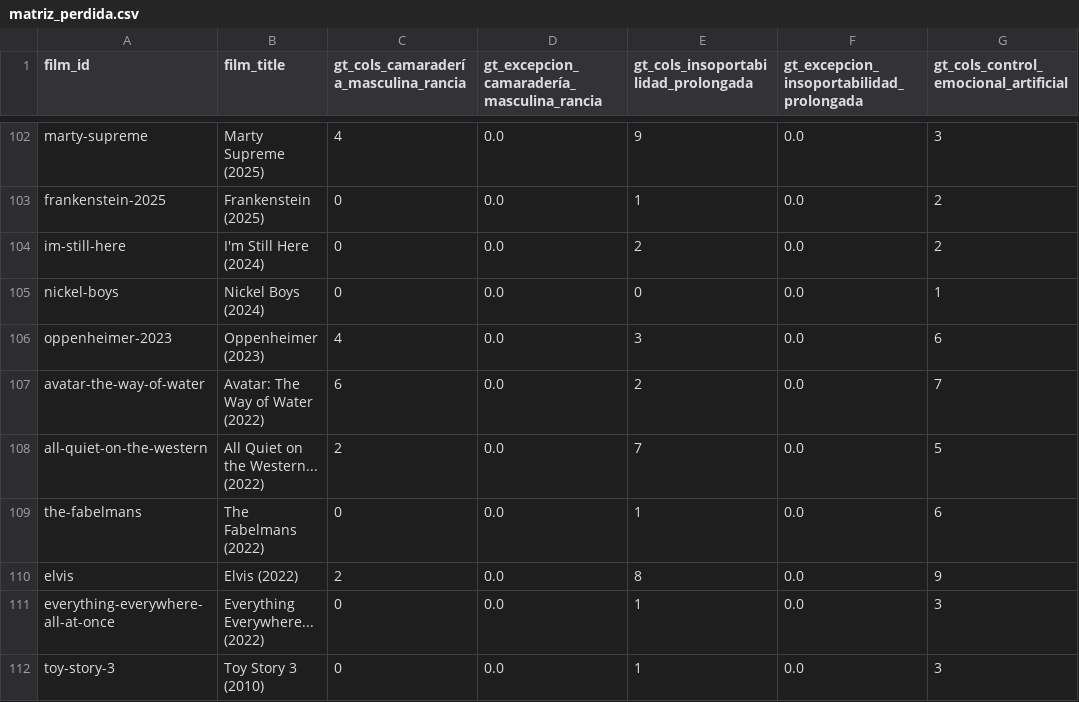
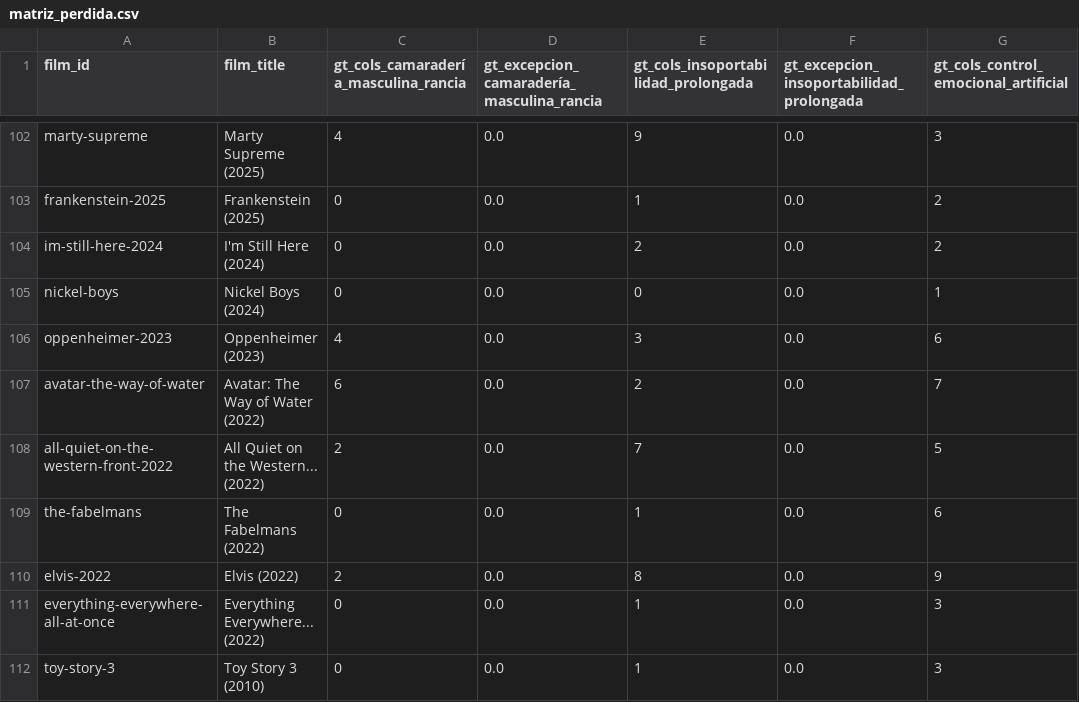
Before and after one commit to jonathanurrutiat-wq/motor-de-recomendacion-semantica-multiperfil, a CSV file: src/loss/matriz_perdida.csv, drawn as a sheet; only a part is shown, gaps mark what is left out; the diff names each change by its address in the sheet, - before the commit and + after, or states it on an @@ line.

```diff
--- a/src/loss/matriz_perdida.csv
+++ b/src/loss/matriz_perdida.csv
-A104 (film_id): im-still-here
+A104 (film_id): im-still-here-2024
-A108 (film_id): all-quiet-on-the-western
+A108 (film_id): all-quiet-on-the-western-front-2022
-A110 (film_id): elvis
+A110 (film_id): elvis-2022
```
Also changed, not shown: src/loss/dataset_maestro.csv, 5 other files.
